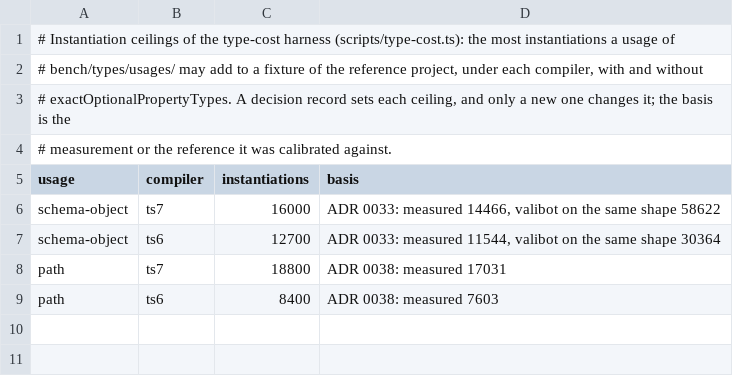
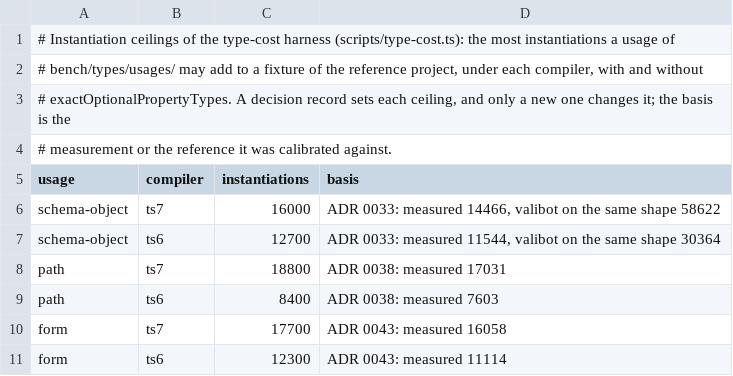
Before and after one commit to Eoth/yaltaan, a TSV file: bench/types/ceilings.tsv, drawn as a sheet.

Commit message:
feat(form): add fields and groups whose states are derived from values, on the reactive graph
field and group describe a form, createForm builds it on one graph.
Each node holds its raw value, its parsed value, its issues and the
states dirty, touched, pending, submitted and disabled, every one a
node that computes when read and again only once what it reads has
changed. A schema on any node reads its raw value; each issue goes to
the deepest node its path names. The promise one read gave is its
generation, so an answer for a replaced value is never delivered, and
a rejected promise is the issue form.validation_failed, not an
exception thrown by every view that reads pending.

The judge came first: a naive model of every state, with no graph,
against 400 random programs of writes, resets, submissions, batches
and late or rejected answers, half of them watched, checking each
state, the order of keys, one question per value to each schema, and
each listener called exactly when its state changes. Angular Signal
Forms 22.2.4 and TanStack Form 1.33.5 run the same steps beside the
form in tests/interop, where they agree and where the form departs on
purpose. 57 mutations by hand are all caught.

A fresh reviewer refused the first version as it stood: valibot's
schemas carry a ~run of their own and were read as ours, an invalid
value coming out valid; placing 40,000 issues took 7.2 s; a group kept
an older Date or list than its field; reset(undefined) made undefined
the initial value of a string field; a getter was read once per field
below it. Each is fixed, and each of its 15 surviving mutations has
its test.

Size baseline, new rows, raw / gzip / brotli:
  yaltaan/form-realistic esbuild 15349 / 5862 / 5347, rollup 15558 / 5886 / 5372
The package with what it imports: 4,053 / 4,078 bytes brotli, equal
1,288 of them; the budget keeps its hypothesis of 7,000.

Type cost, new usage form: 16,058 instantiations under TypeScript 7
and 11,114 under 6.0 above the fixture, ceilings 17,700 and 12,300;
check time +578.5 % with the usage in every file, for +900 %.

Heap: 1,653 bytes per field built. Not on a hot path that any scenario
counts yet: instructions unmeasured. Lock: one link of the workspace,
no third-party entry. The English recipe gets a message for the new
code. Tests 6,714 -> 6,961.

```diff
--- a/bench/types/ceilings.tsv
+++ b/bench/types/ceilings.tsv
@@ -9 +9,3 @@ path	ts7	18800	ADR 0038: measured 17031
 path	ts6	8400	ADR 0038: measured 7603
+form	ts7	17700	ADR 0043: measured 16058
+form	ts6	12300	ADR 0043: measured 11114
```
Also changed, not shown: docs/size-baseline.tsv, docs/type-cost-baseline.tsv, 24 other files.
